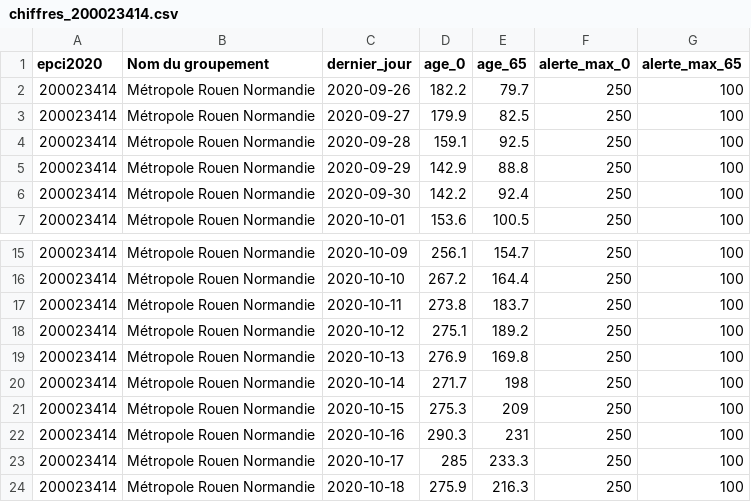
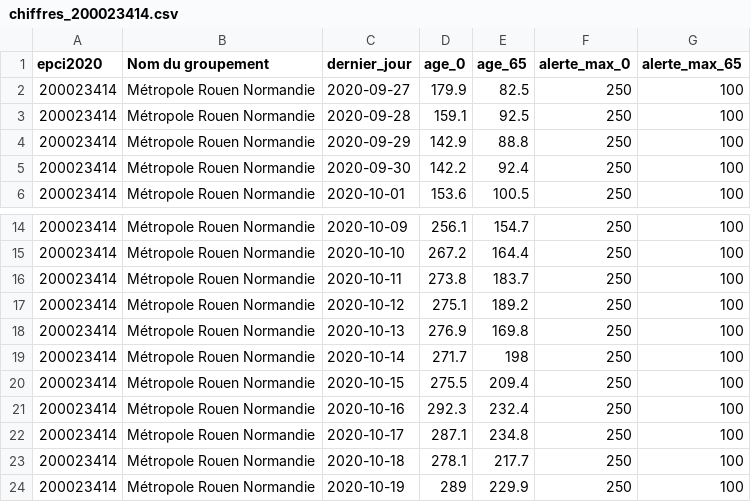
Before and after one commit to alphoenix/metropo_covid, a CSV file: chiffres_200023414.csv, drawn as a sheet; only a part is shown, gaps mark what is left out.

```diff
--- a/chiffres_200023414.csv
+++ b/chiffres_200023414.csv
@@ -1,3 +1,2 @@
 epci2020,Nom du groupement,dernier_jour,age_0,age_65,alerte_max_0,alerte_max_65
-200023414,Métropole Rouen Normandie,2020-09-26,182.2,79.7,250,100
 200023414,Métropole Rouen Normandie,2020-09-27,179.9,82.5,250,100
@@ -20,5 +19,6 @@ epci2020,Nom du groupement,dernier_jour,age_0,age_65,alerte_max_0,alerte_max_65
 200023414,Métropole Rouen Normandie,2020-10-14,271.7,198,250,100
-200023414,Métropole Rouen Normandie,2020-10-15,275.3,209,250,100
-200023414,Métropole Rouen Normandie,2020-10-16,290.3,231,250,100
-200023414,Métropole Rouen Normandie,2020-10-17,285,233.3,250,100
-200023414,Métropole Rouen Normandie,2020-10-18,275.9,216.3,250,100
+200023414,Métropole Rouen Normandie,2020-10-15,275.5,209.4,250,100
+200023414,Métropole Rouen Normandie,2020-10-16,292.3,232.4,250,100
+200023414,Métropole Rouen Normandie,2020-10-17,287.1,234.8,250,100
+200023414,Métropole Rouen Normandie,2020-10-18,278.1,217.7,250,100
+200023414,Métropole Rouen Normandie,2020-10-19,289,229.9,250,100
```
Also changed, not shown: chiffres_200054781.csv, chiffres_243100518.csv, 21 other files.
